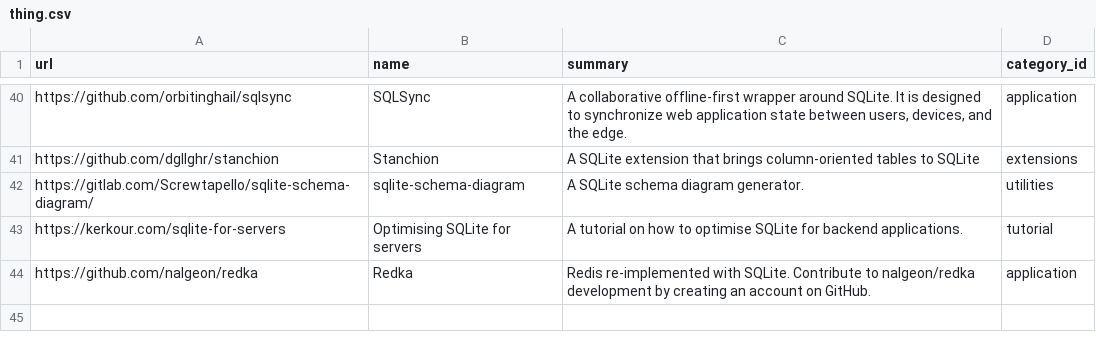
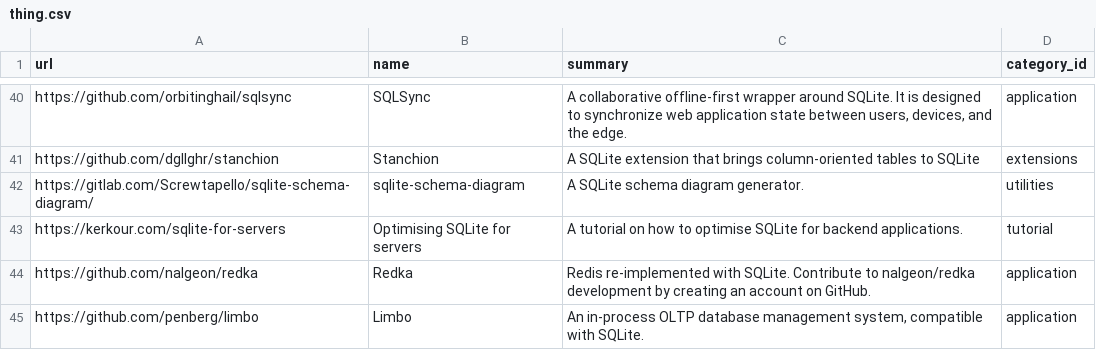
Before and after one commit to arnau/some-sqlite, a CSV file: data/thing.csv, drawn as a sheet; only a part is shown, gaps mark what is left out; the diff names each change by its address in the sheet, - before the commit and + after, or states it on an @@ line.

Commit message:
data: Add Limbo
Signed-off-by: Arnau Siches <asiches@gmail.com>

```diff
--- a/data/thing.csv
+++ b/data/thing.csv
+row 45: https://github.com/penberg/limbo | Limbo | An in-process OLTP database management system, compatible with SQLite. | application
```
Also changed, not shown: data/thing_tag.csv, 1 other file.
